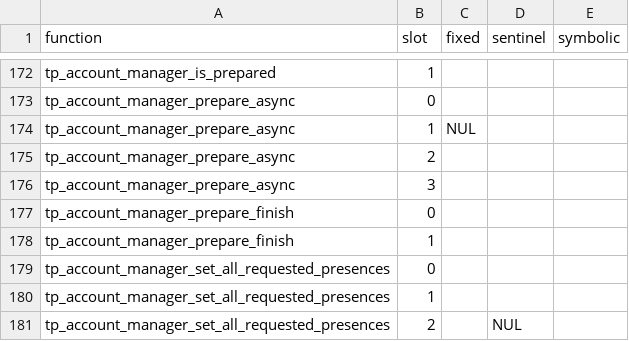
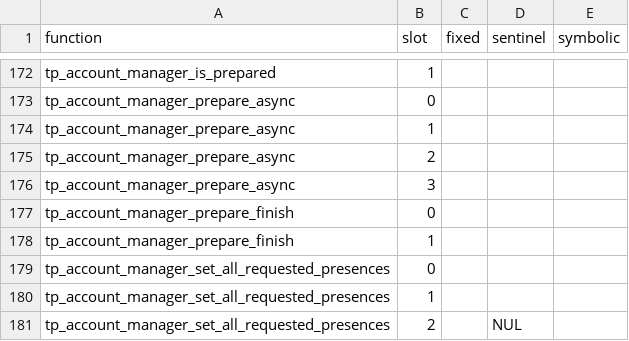
Before and after one commit to AlisaMaas/CArrayIntrospection, a CSV file: answers-telepathy.csv, drawn as a sheet; only a part is shown, gaps mark what is left out.

Commit message:
Updated script to correct errors, few corrections to answers due to errors from inattention.

```diff
--- a/answers-telepathy.csv
+++ b/answers-telepathy.csv
@@ -173,3 +173,3 @@ tp_account_manager_is_prepared,1,,,
 tp_account_manager_prepare_async,0,,,
-tp_account_manager_prepare_async,1,NUL,,
+tp_account_manager_prepare_async,1,,,
 tp_account_manager_prepare_async,2,,,
```
Also changed, not shown: 2 other files.
